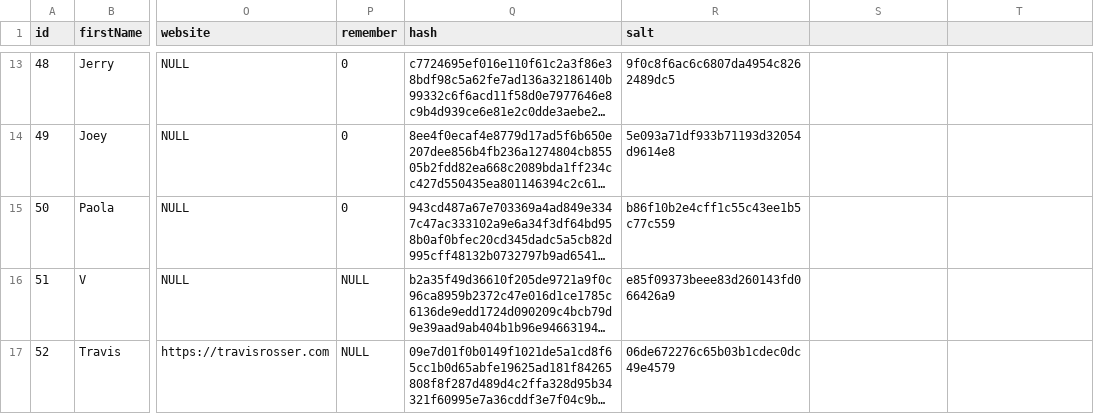
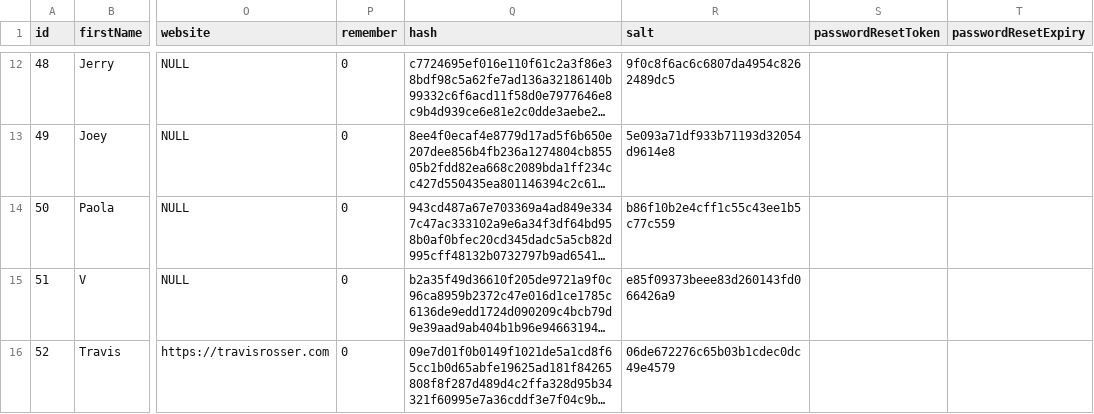
Before and after one commit to Jpmaloiv/swiply, a CSV file: users.csv, drawn as a sheet; only a part is shown, gaps mark what is left out; long unchanged cells end in …; addresses are those after the commit; the diff covers the shown part only; the diff names each change by its address in the sheet, - before the commit and + after, or states it on an @@ line.

```diff
--- a/users.csv
+++ b/users.csv
-S1: (empty)
+S1: passwordResetToken
-T1: (empty)
+T1: passwordResetExpiry
-P15:P16 (remember): NULL
+P15:P16 (remember): 0
```
Also changed, not shown: 1 added row, 1 removed row and 9 edited cells elsewhere in this file, pages.csv, 27 other files.
